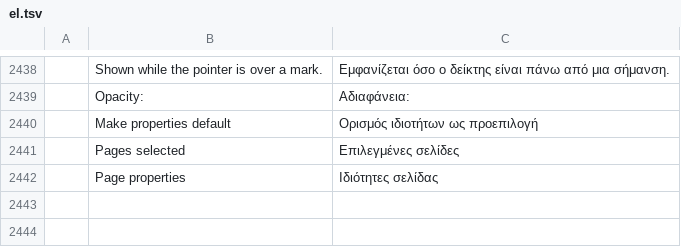
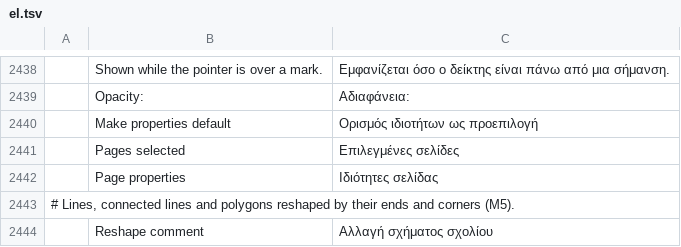
Before and after one commit to 0xPyAI/pdfcraft, a TSV file: crates/ui-egui/src/i18n/el.tsv, drawn as a sheet; only a part is shown, gaps mark what is left out; the diff names each change by its address in the sheet, - before the commit and + after, or states it on an @@ line.

```diff
--- a/crates/ui-egui/src/i18n/el.tsv
+++ b/crates/ui-egui/src/i18n/el.tsv
+row 2443: # Lines, connected lines and polygons reshaped by their ends and corners (M5).
+row 2444:  | Reshape comment | Αλλαγή σχήματος σχολίου
```
Also changed, not shown: crates/ui-egui/src/i18n/bg.tsv, crates/ui-egui/src/i18n/kk.tsv, 32 other files.
